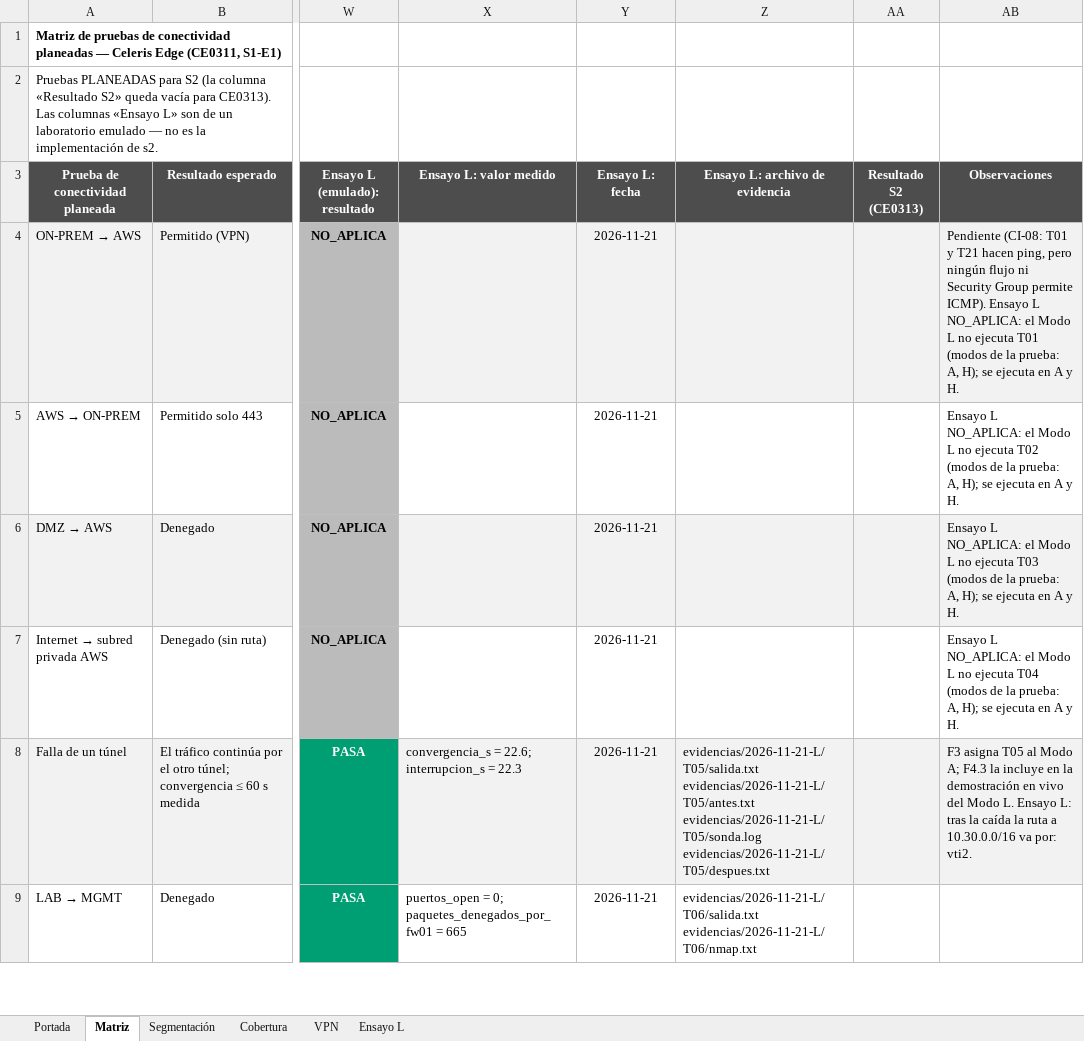
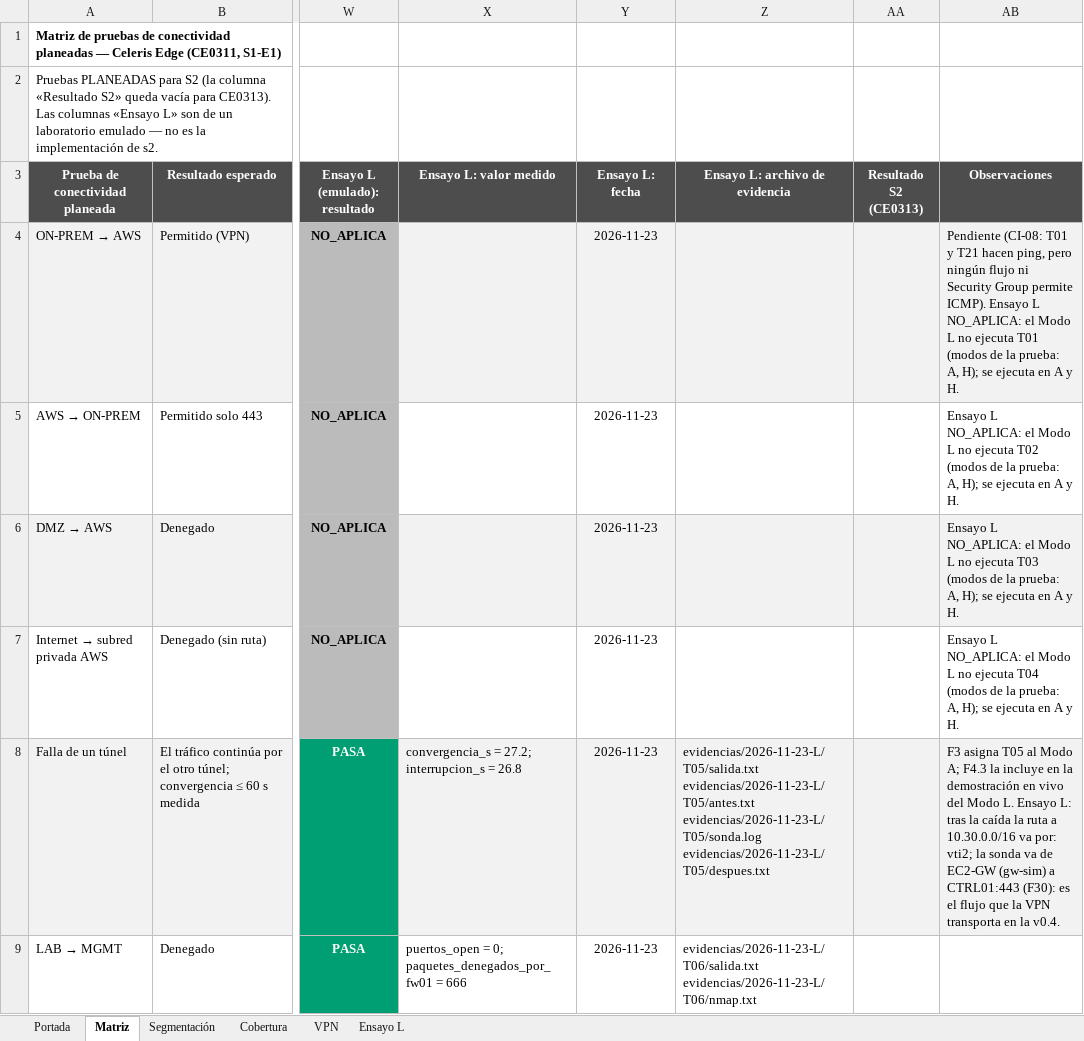
Before and after one commit to Nick-Saim-MJ/Project-Celeris, an Excel workbook: entregables/CE0311/Matriz_Pruebas_Conectividad_v1.2.xlsx, sheet Matriz, drawn as a sheet; only a part is shown, gaps mark what is left out; values as stored, in another font and other column widths than the file's, no borders; ↵ is a line break in a cell; the diff covers the shown part only; the diff names each change by its address in the sheet, - before the commit and + after, or states it on an @@ line.

Commit message:
I2 etapa 5: ensayo del laboratorio v0.4 (33 PASA, 1 FALLA T19 por CI-50, 1 PARCIAL T58, 17 NO_APLICA); equivalencias D5.3 y columna v0.2→v0.4; T19 mide la conexión (no el certificado); T30 sin truncar el canario; listeners reiniciados en T58

```diff
--- a/entregables/CE0311/Matriz_Pruebas_Conectividad_v1.2.xlsx (sheet Matriz)
+++ b/entregables/CE0311/Matriz_Pruebas_Conectividad_v1.2.xlsx (sheet Matriz)
-Y4:Y9 (Ensayo L: fecha): 2026-11-21
+Y4:Y9 (Ensayo L: fecha): 2026-11-23
-X8 (Ensayo L: valor medido): convergencia_s = 22.6; interrupcion_s = 22.3
+X8 (Ensayo L: valor medido): convergencia_s = 27.2; interrupcion_s = 26.8
-Z8 (Ensayo L: archivo de evidencia): evidencias/2026-11-21-L/T05/salida.txt ↵ evidencias/2026-11-21-L/T05/antes.txt ↵ evidencias/2026-11-21-L/T05/sonda.log ↵ evidencias/2026-11-21-L/T05/despues.txt
+Z8 (Ensayo L: archivo de evidencia): evidencias/2026-11-23-L/T05/salida.txt ↵ evidencias/2026-11-23-L/T05/antes.txt ↵ evidencias/2026-11-23-L/T05/sonda.log ↵ evidencias/2026-11-23-L/T05/despues.txt
-AB8 (Observaciones): …va por: vti2.
+AB8 (Observaciones): …va por: vti2; la sonda va de EC2-GW (gw-sim) a CTRL01:443 (F30): es el flujo que la VPN transporta en la v0.4.
-X9 (Ensayo L: valor medido): …paquetes_denegados_por_fw01 = 665
+X9 (Ensayo L: valor medido): …paquetes_denegados_por_fw01 = 666
-Z9 (Ensayo L: archivo de evidencia): evidencias/2026-11-21-L/T06/salida.txt ↵ evidencias/2026-11-21-L/T06/nmap.txt
+Z9 (Ensayo L: archivo de evidencia): evidencias/2026-11-23-L/T06/salida.txt ↵ evidencias/2026-11-23-L/T06/nmap.txt
```
Also changed, not shown: 132 edited cells and cell formats elsewhere in this sheet, sheet Ensayo L, sheet VPN, sheet Portada, 7 other files.
